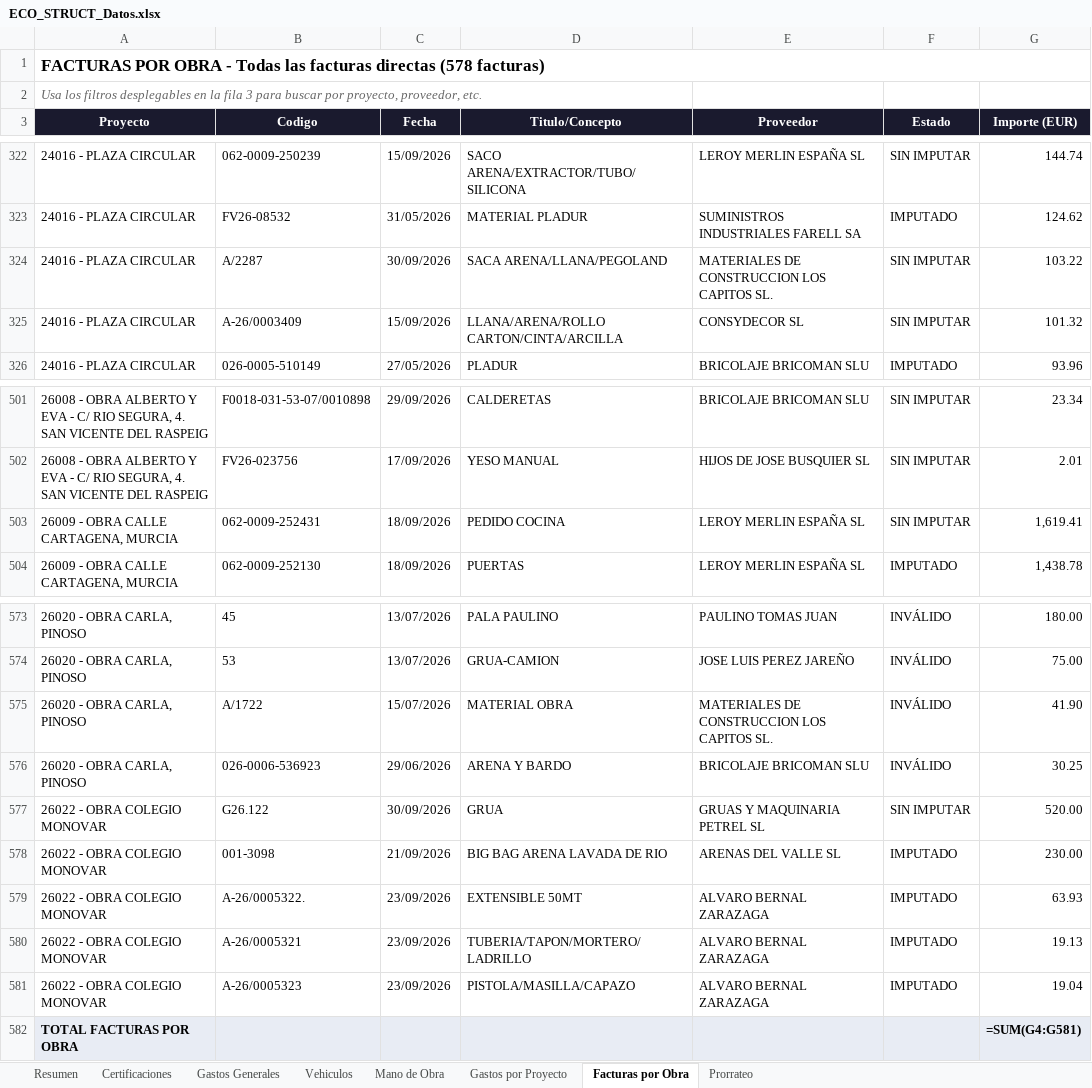
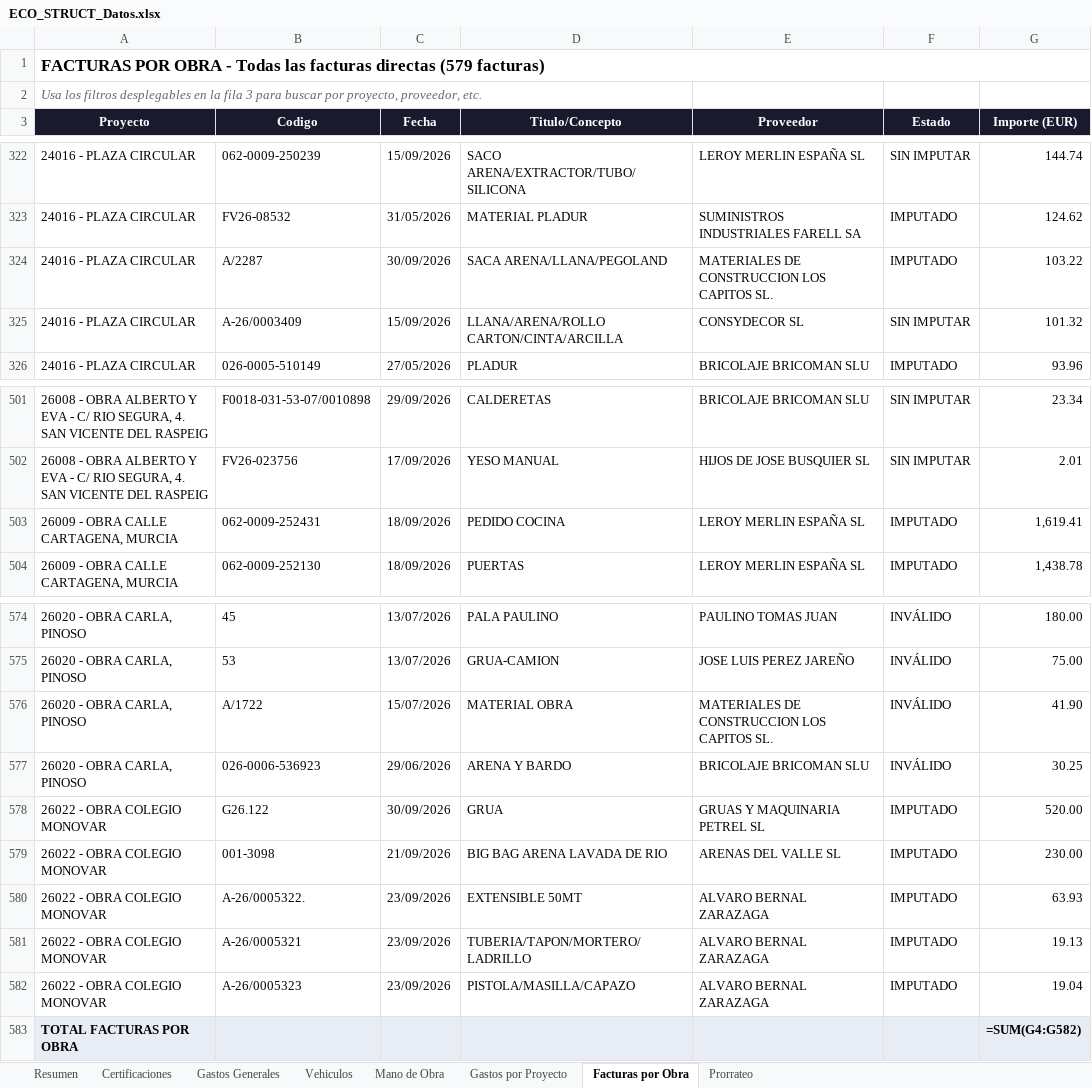
Before and after one commit to juanjosemas/dashboard, an Excel workbook: ECO_STRUCT_Datos.xlsx, sheet Facturas por Obra, drawn as a sheet; only a part is shown, gaps mark what is left out; values as stored, in another font and other column widths than the file's, no borders; formulas without a stored value are shown as written; addresses are those after the commit; the diff covers the shown part only; the diff names each change by its address in the sheet, - before the commit and + after, or states it on an @@ line.

```diff
--- a/ECO_STRUCT_Datos.xlsx (sheet Facturas por Obra)
+++ b/ECO_STRUCT_Datos.xlsx (sheet Facturas por Obra)
-A1 (Proyecto): …facturas directas (578 facturas)
+A1 (Proyecto): …facturas directas (579 facturas)
-F324 (Estado): SIN IMPUTAR
+F324 (Estado): IMPUTADO
-F503 (Estado): SIN IMPUTAR
+F503 (Estado): IMPUTADO
-F578 (Estado): SIN IMPUTAR
+F578 (Estado): IMPUTADO
-G583 (Importe (EUR)): =SUM(G4:G581)
+G583 (Importe (EUR)): =SUM(G4:G582)
```
Also changed, not shown: 1 added row and 6 edited cells elsewhere in this sheet, sheet Gastos Generales, sheet Gastos por Proyecto, sheet Resumen, 4 other files.
